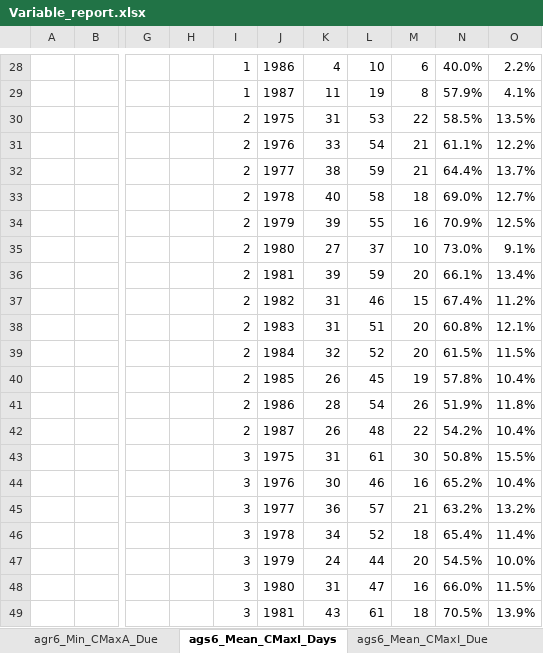
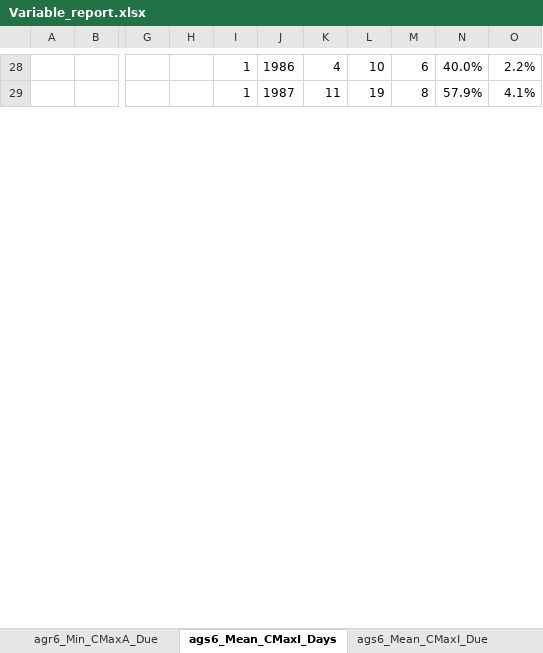
Before and after one commit to 0xMarc0s/credit-scoring, an Excel workbook: outputs/pd_css_cross/Variable_report.xlsx, sheet ags6_Mean_CMaxI_Days, drawn as a sheet; only a part is shown, gaps mark what is left out; values as stored, in another font and other column widths than the file's, no borders; charts and pictures not drawn; removed rows and columns are numbered as before the commit, all else as after; rows hold the shown columns only; the diff covers the shown part only; the diff names each change by its address in the sheet, - before the commit and + after, or states it on an @@ line.

```diff
--- a/outputs/pd_css_cross/Variable_report.xlsx (sheet ags6_Mean_CMaxI_Days)
+++ b/outputs/pd_css_cross/Variable_report.xlsx (sheet ags6_Mean_CMaxI_Days)
-row 30:  |  |  |  | 2 | 1975 | 31 | 53 | 22 | 58.5% | 13.5%
-row 31:  |  |  |  | 2 | 1976 | 33 | 54 | 21 | 61.1% | 12.2%
-row 32:  |  |  |  | 2 | 1977 | 38 | 59 | 21 | 64.4% | 13.7%
-row 33:  |  |  |  | 2 | 1978 | 40 | 58 | 18 | 69.0% | 12.7%
-row 34:  |  |  |  | 2 | 1979 | 39 | 55 | 16 | 70.9% | 12.5%
-row 35:  |  |  |  | 2 | 1980 | 27 | 37 | 10 | 73.0% | 9.1%
-row 36:  |  |  |  | 2 | 1981 | 39 | 59 | 20 | 66.1% | 13.4%
-row 37:  |  |  |  | 2 | 1982 | 31 | 46 | 15 | 67.4% | 11.2%
-row 38:  |  |  |  | 2 | 1983 | 31 | 51 | 20 | 60.8% | 12.1%
-row 39:  |  |  |  | 2 | 1984 | 32 | 52 | 20 | 61.5% | 11.5%
-row 40:  |  |  |  | 2 | 1985 | 26 | 45 | 19 | 57.8% | 10.4%
-row 41:  |  |  |  | 2 | 1986 | 28 | 54 | 26 | 51.9% | 11.8%
-row 42:  |  |  |  | 2 | 1987 | 26 | 48 | 22 | 54.2% | 10.4%
-row 43:  |  |  |  | 3 | 1975 | 31 | 61 | 30 | 50.8% | 15.5%
-row 44:  |  |  |  | 3 | 1976 | 30 | 46 | 16 | 65.2% | 10.4%
-row 45:  |  |  |  | 3 | 1977 | 36 | 57 | 21 | 63.2% | 13.2%
-row 46:  |  |  |  | 3 | 1978 | 34 | 52 | 18 | 65.4% | 11.4%
-row 47:  |  |  |  | 3 | 1979 | 24 | 44 | 20 | 54.5% | 10.0%
-row 48:  |  |  |  | 3 | 1980 | 31 | 47 | 16 | 66.0% | 11.5%
-row 49:  |  |  |  | 3 | 1981 | 43 | 61 | 18 | 70.5% | 13.9%
```
Also changed, not shown: 26 added rows, 6 removed rows and 30 edited cells elsewhere in this sheet, sheet act_cins_utl, sheet Variable, sheet app_n_installments, sheet app_installment, sheet act3_n_good_days, sheet act_ccss_min_pninst, 35 more sheets, other sheet tabs, charts or pictures, outputs/pd_css_cross/Big_scorecard.xlsx, outputs/pd_css_cross/Gini_vars.xlsx, 54 other files.
